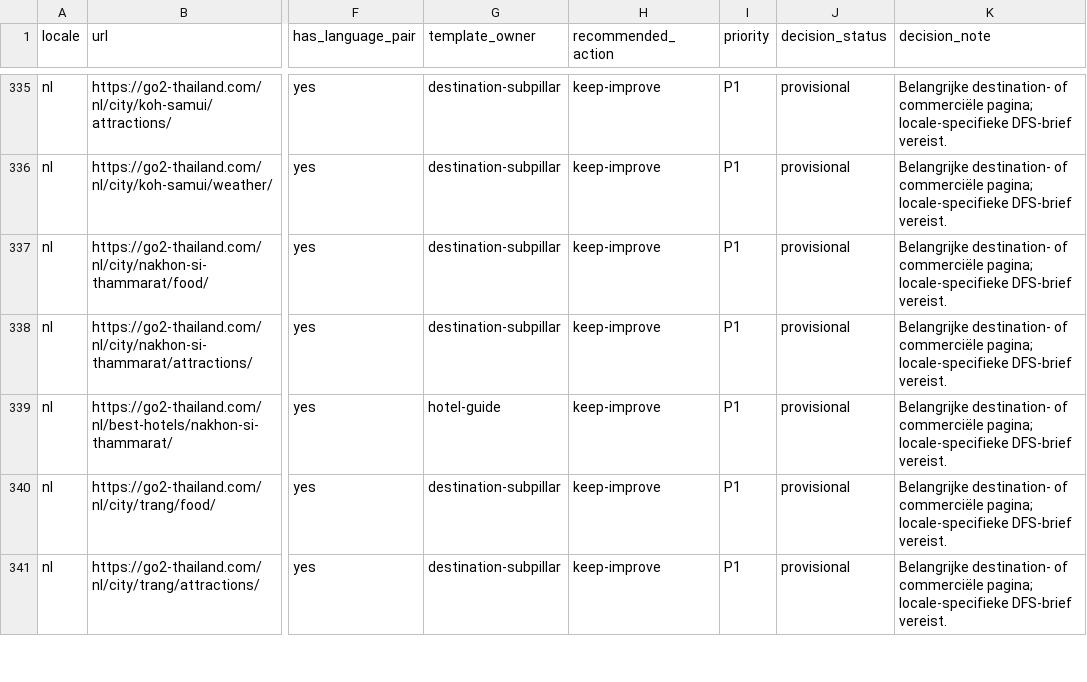
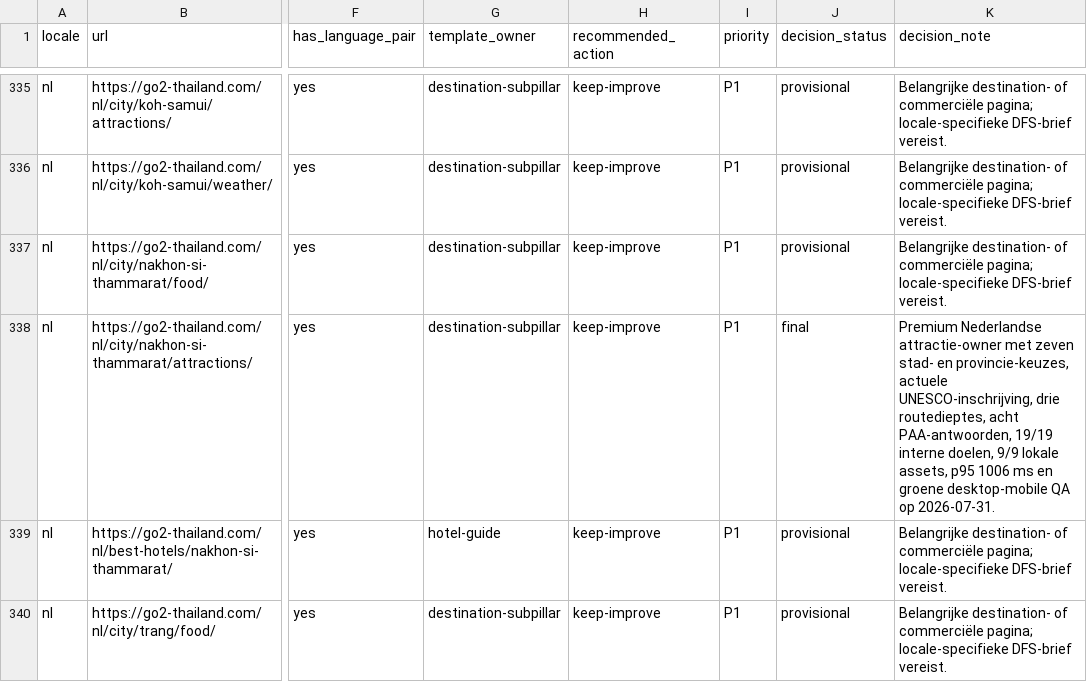
Before and after one commit to MarvinNL046/go2thailand.com, a CSV file: seo/inventory/routes.csv, drawn as a sheet; only a part is shown, gaps mark what is left out; the shorter side is filled out with more unchanged rows; the diff names each change by its address in the sheet, - before the commit and + after, or states it on an @@ line.

```diff
--- a/seo/inventory/routes.csv
+++ b/seo/inventory/routes.csv
-J338 (decision_status): provisional
+J338 (decision_status): final
-K338 (decision_note): Belangrijke destination- of commerciële pagina; locale-specifieke DFS-brief vereist.
+K338 (decision_note): Premium Nederlandse attractie-owner met zeven stad- en provincie-keuzes, actuele UNESCO-inschrijving, drie routedieptes, acht PAA-antwoorden, 19/19 interne doelen, 9/9 lokale assets, p95 1006 ms en groene desktop-mobile QA op 2026-07-31.
```
Also changed, not shown: seo/keywords-nl.csv, 5 other files.
